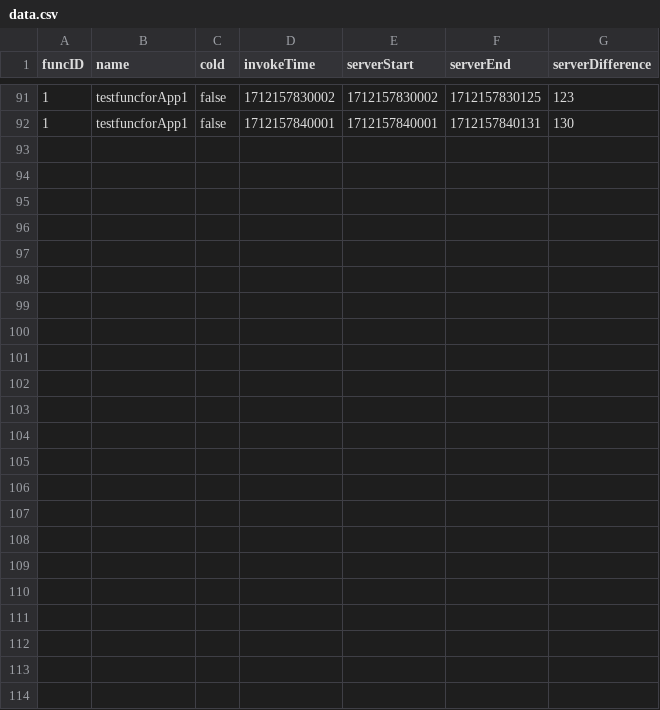
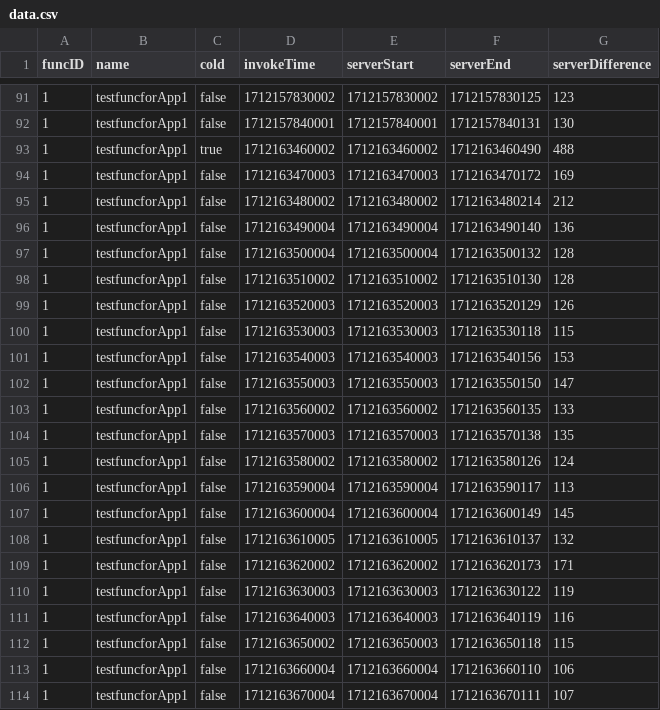
Before and after one commit to oslabs-beta/LatenSee, a CSV file: server/storage/data.csv, drawn as a sheet; only a part is shown, gaps mark what is left out; the diff names each change by its address in the sheet, - before the commit and + after, or states it on an @@ line.

Commit message:
Adjusted references in data & config controllers to refactor away from firstRun: {1 | null} to cold: {boolean}. Removed baseline data in abc123.csv in order to test adding functions and applied formatting changes + attempts at comments into csvFuncs controller

```diff
--- a/server/storage/data.csv
+++ b/server/storage/data.csv
+row 93: 1 | testfuncforApp1 | true | 1712163460002 | 1712163460002 | 1712163460490 | 488
+row 94: 1 | testfuncforApp1 | false | 1712163470003 | 1712163470003 | 1712163470172 | 169
+row 95: 1 | testfuncforApp1 | false | 1712163480002 | 1712163480002 | 1712163480214 | 212
+row 96: 1 | testfuncforApp1 | false | 1712163490004 | 1712163490004 | 1712163490140 | 136
+row 97: 1 | testfuncforApp1 | false | 1712163500004 | 1712163500004 | 1712163500132 | 128
+row 98: 1 | testfuncforApp1 | false | 1712163510002 | 1712163510002 | 1712163510130 | 128
+row 99: 1 | testfuncforApp1 | false | 1712163520003 | 1712163520003 | 1712163520129 | 126
+row 100: 1 | testfuncforApp1 | false | 1712163530003 | 1712163530003 | 1712163530118 | 115
+row 101: 1 | testfuncforApp1 | false | 1712163540003 | 1712163540003 | 1712163540156 | 153
+row 102: 1 | testfuncforApp1 | false | 1712163550003 | 1712163550003 | 1712163550150 | 147
+row 103: 1 | testfuncforApp1 | false | 1712163560002 | 1712163560002 | 1712163560135 | 133
+row 104: 1 | testfuncforApp1 | false | 1712163570003 | 1712163570003 | 1712163570138 | 135
+row 105: 1 | testfuncforApp1 | false | 1712163580002 | 1712163580002 | 1712163580126 | 124
+row 106: 1 | testfuncforApp1 | false | 1712163590004 | 1712163590004 | 1712163590117 | 113
+row 107: 1 | testfuncforApp1 | false | 1712163600004 | 1712163600004 | 1712163600149 | 145
+row 108: 1 | testfuncforApp1 | false | 1712163610005 | 1712163610005 | 1712163610137 | 132
+row 109: 1 | testfuncforApp1 | false | 1712163620002 | 1712163620002 | 1712163620173 | 171
+row 110: 1 | testfuncforApp1 | false | 1712163630003 | 1712163630003 | 1712163630122 | 119
+row 111: 1 | testfuncforApp1 | false | 1712163640003 | 1712163640003 | 1712163640119 | 116
+row 112: 1 | testfuncforApp1 | false | 1712163650002 | 1712163650003 | 1712163650118 | 115
+row 113: 1 | testfuncforApp1 | false | 1712163660004 | 1712163660004 | 1712163660110 | 106
+row 114: 1 | testfuncforApp1 | false | 1712163670004 | 1712163670004 | 1712163670111 | 107
```
Also changed, not shown: 4 other files.
